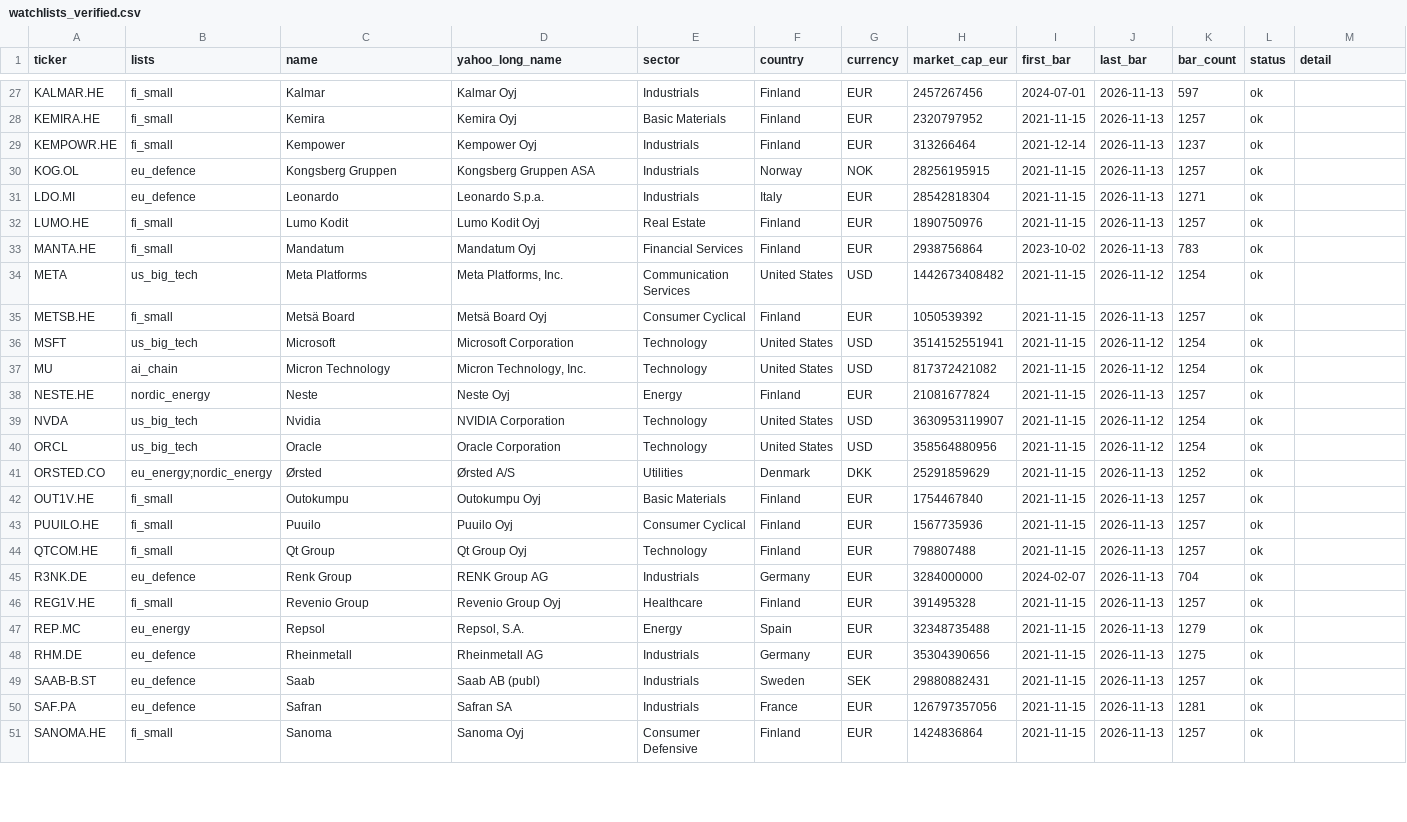
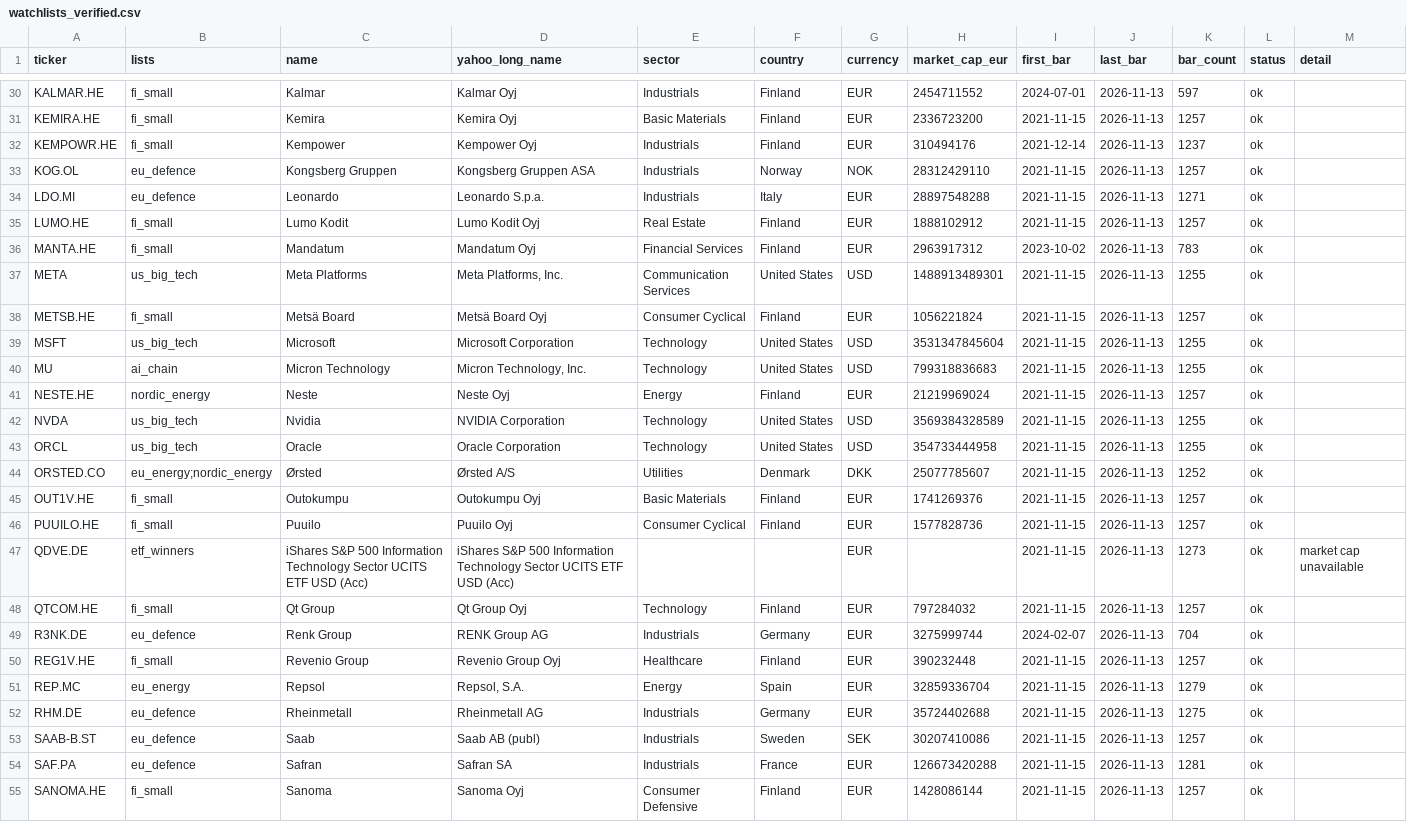
Before and after one commit to vendiiro/market-leaderboard, a CSV file: config/watchlists_verified.csv, drawn as a sheet; only a part is shown, gaps mark what is left out; addresses are those after the commit; the diff covers the shown part only; the diff names each change by its address in the sheet, - before the commit and + after, or states it on an @@ line.

```diff
--- a/config/watchlists_verified.csv
+++ b/config/watchlists_verified.csv
-H30 (market_cap_eur): 2457267456
+H30 (market_cap_eur): 2454711552
-H31 (market_cap_eur): 2320797952
+H31 (market_cap_eur): 2336723200
-H32 (market_cap_eur): 313266464
+H32 (market_cap_eur): 310494176
-H33 (market_cap_eur): 28256195915
+H33 (market_cap_eur): 28312429110
-H34 (market_cap_eur): 28542818304
+H34 (market_cap_eur): 28897548288
-H35 (market_cap_eur): 1890750976
+H35 (market_cap_eur): 1888102912
-H36 (market_cap_eur): 2938756864
+H36 (market_cap_eur): 2963917312
-H37 (market_cap_eur): 1442673408482
+H37 (market_cap_eur): 1488913489301
-J37 (last_bar): 2026-11-12
+J37 (last_bar): 2026-11-13
-K37 (bar_count): 1254
+K37 (bar_count): 1255
-H38 (market_cap_eur): 1050539392
+H38 (market_cap_eur): 1056221824
-H39 (market_cap_eur): 3514152551941
+H39 (market_cap_eur): 3531347845604
-J39:J40 (last_bar): 2026-11-12
+J39:J40 (last_bar): 2026-11-13
-K39:K40 (bar_count): 1254
+K39:K40 (bar_count): 1255
-H40 (market_cap_eur): 817372421082
+H40 (market_cap_eur): 799318836683
-H41 (market_cap_eur): 21081677824
+H41 (market_cap_eur): 21219969024
-H42 (market_cap_eur): 3630953119907
+H42 (market_cap_eur): 3569384328589
-J42:J43 (last_bar): 2026-11-12
+J42:J43 (last_bar): 2026-11-13
-K42:K43 (bar_count): 1254
+K42:K43 (bar_count): 1255
-H43 (market_cap_eur): 358564880956
+H43 (market_cap_eur): 354733444958
-H44 (market_cap_eur): 25291859629
+H44 (market_cap_eur): 25077785607
-H45 (market_cap_eur): 1754467840
+H45 (market_cap_eur): 1741269376
-H46 (market_cap_eur): 1567735936
+H46 (market_cap_eur): 1577828736
+row 47: QDVE.DE | etf_winners | iShares S&P 500 Information Technology Sector UCITS ETF USD (Acc) | iShares S&P 500 Information Technology Sector UCITS ETF USD (Acc) |  |  | EUR |  | 2021-11-15 | 2026-11-13 | 1273 | ok | market cap unavailable
-H48 (market_cap_eur): 798807488
+H48 (market_cap_eur): 797284032
-H49 (market_cap_eur): 3284000000
+H49 (market_cap_eur): 3275999744
-H50 (market_cap_eur): 391495328
+H50 (market_cap_eur): 390232448
-H51 (market_cap_eur): 32348735488
+H51 (market_cap_eur): 32859336704
-H52 (market_cap_eur): 35304390656
+H52 (market_cap_eur): 35724402688
-H53 (market_cap_eur): 29880882431
+H53 (market_cap_eur): 30207410086
-H54 (market_cap_eur): 126797357056
+H54 (market_cap_eur): 126673420288
-H55 (market_cap_eur): 1424836864
+H55 (market_cap_eur): 1428086144
```
Also changed, not shown: 6 added rows and 56 edited cells elsewhere in this file, 6 other files.
